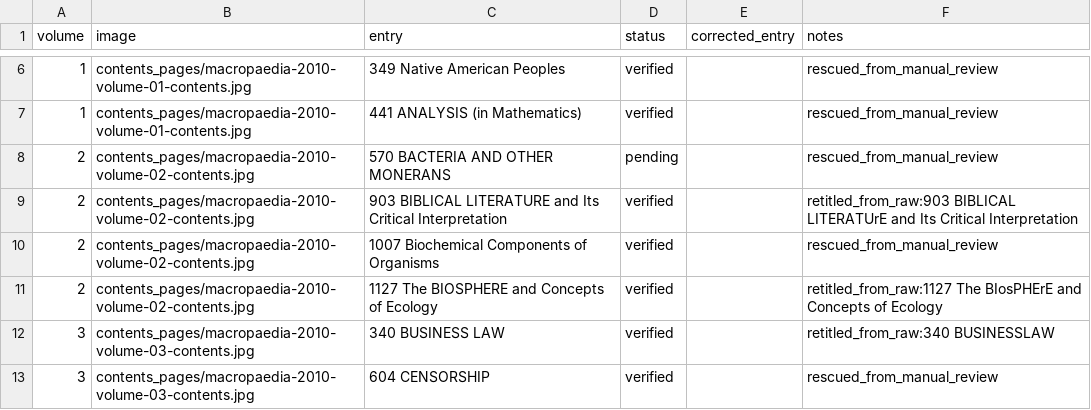
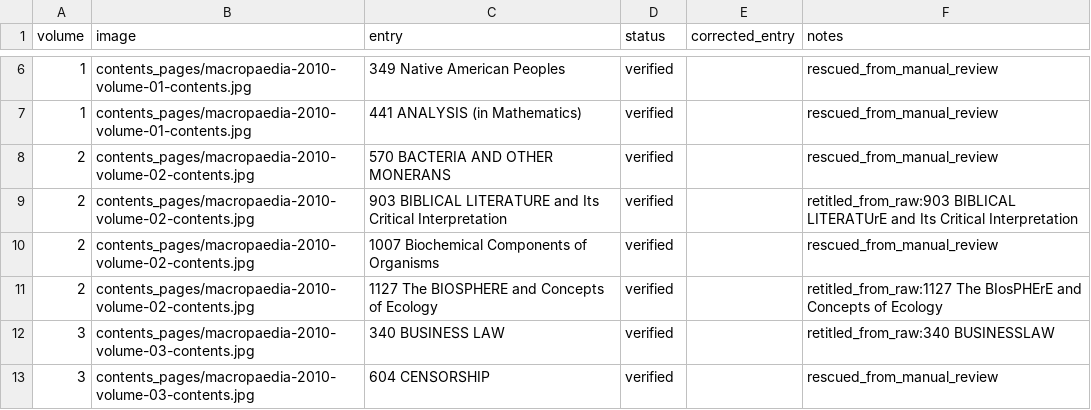
Before and after one commit to robotdognz/OxfordPropaedia, a CSV file: data/macropaedia_2010/project/contents_risk_review_human.csv, drawn as a sheet; only a part is shown, gaps mark what is left out.

Commit message:
Clarify 2010 naming strategy and close contents review

```diff
--- a/data/macropaedia_2010/project/contents_risk_review_human.csv
+++ b/data/macropaedia_2010/project/contents_risk_review_human.csv
@@ -7,3 +7,3 @@ volume,image,entry,status,corrected_entry,notes
 1,contents_pages/macropaedia-2010-volume-01-contents.jpg,441 ANALYSIS (in Mathematics),verified,,rescued_from_manual_review
-2,contents_pages/macropaedia-2010-volume-02-contents.jpg,570 BACTERIA AND OTHER MONERANS,pending,,rescued_from_manual_review
+2,contents_pages/macropaedia-2010-volume-02-contents.jpg,570 BACTERIA AND OTHER MONERANS,verified,,rescued_from_manual_review
 2,contents_pages/macropaedia-2010-volume-02-contents.jpg,903 BIBLICAL LITERATURE and Its Critical Interpretation,verified,,retitled_from_raw:903 BIBLICAL LITERATUrE and Its Critical Interpretation
```
Also changed, not shown: 3 other files.
